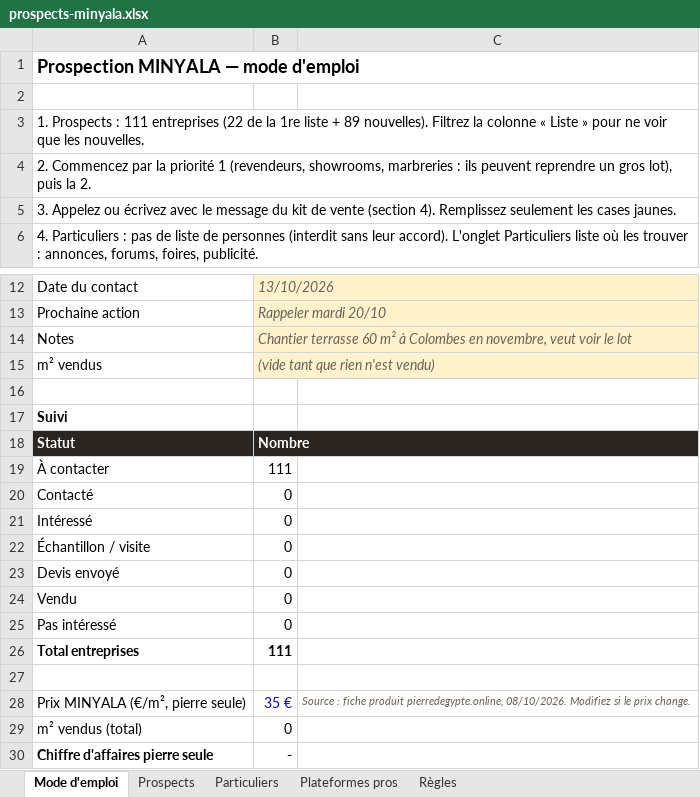
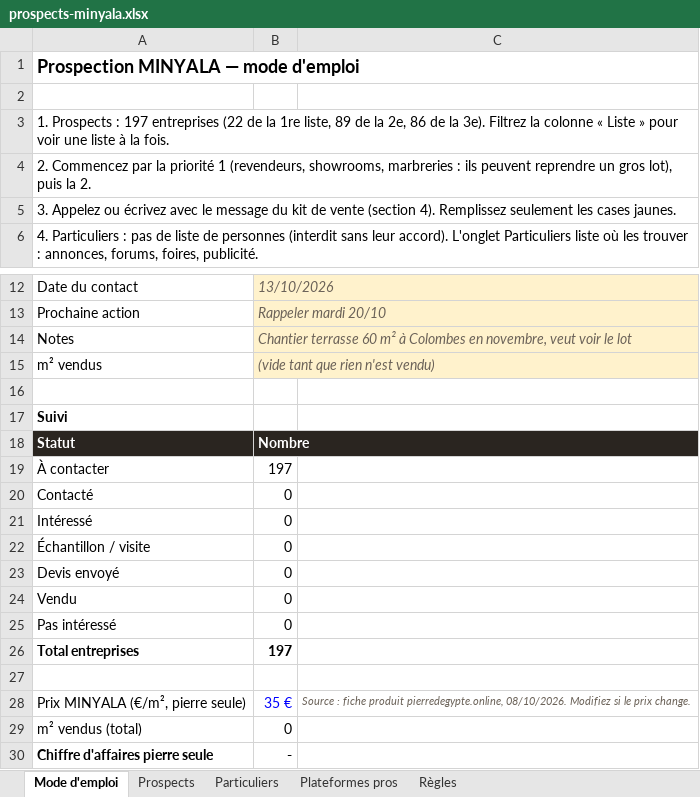
Before and after one commit to customerservice-dot/retreats-holidays-johanna, an Excel workbook: minyala/prospects-minyala.xlsx, sheet Mode d'emploi, drawn as a sheet; only a part is shown, gaps mark what is left out; values as stored, in another font and other column widths than the file's, no borders; the diff names each change by its address in the sheet, - before the commit and + after, or states it on an @@ line.

```diff
--- a/minyala/prospects-minyala.xlsx (sheet Mode d'emploi)
+++ b/minyala/prospects-minyala.xlsx (sheet Mode d'emploi)
-A3: …Prospects : 111 entreprises (22 de la 1re liste + 89 nouvelles). Filtrez la colonne « Liste » pour ne voir que les nouvelles.
+A3: …Prospects : 197 entreprises (22 de la 1re liste, 89 de la 2e, 86 de la 3e). Filtrez la colonne « Liste » pour voir une liste à la fois.
-B19: 111
+B19: 197
-B26: 111
+B26: 197
```
Also changed, not shown: sheet Prospects, sheet Particuliers, sheet Plateformes pros, 1 other file.
